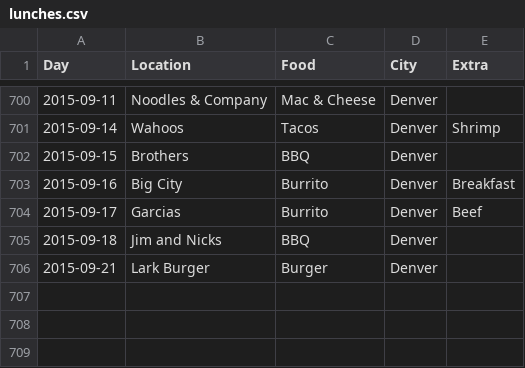
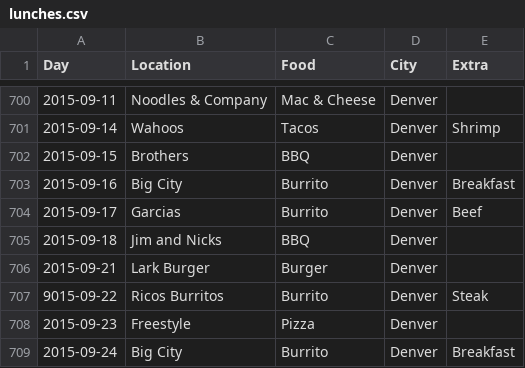
Before and after one commit to terrbearCodes/data, a CSV file: lunches.csv, drawn as a sheet; only a part is shown, gaps mark what is left out; the diff names each change by its address in the sheet, - before the commit and + after, or states it on an @@ line.

Commit message:
Update lunches.csv
Tues-Thurs

```diff
--- a/lunches.csv
+++ b/lunches.csv
+row 707: 9015-09-22 | Ricos Burritos | Burrito | Denver | Steak
+row 708: 2015-09-23 | Freestyle | Pizza | Denver
+row 709: 2015-09-24 | Big City | Burrito | Denver | Breakfast
```
